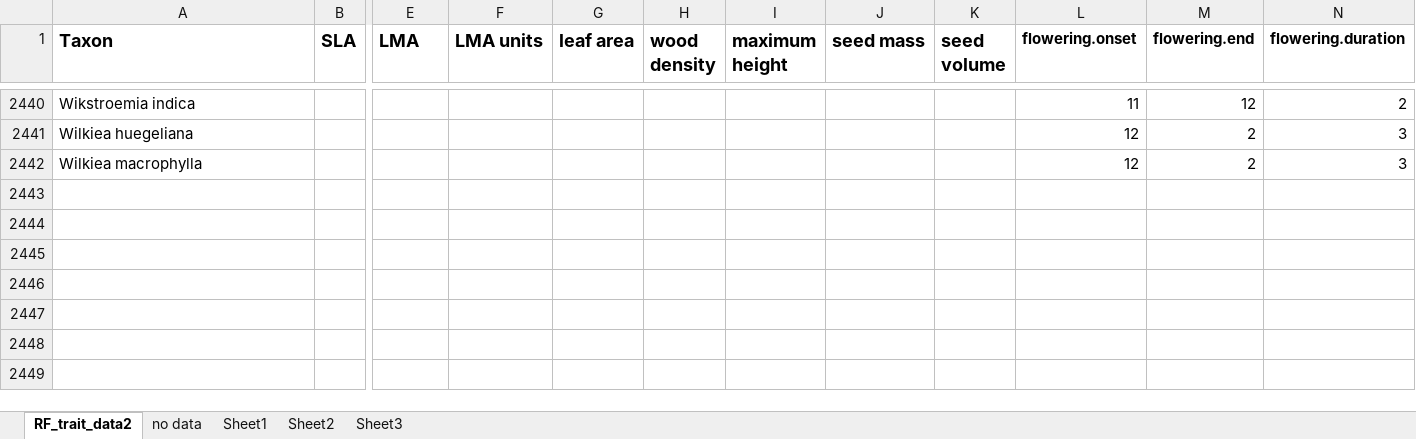
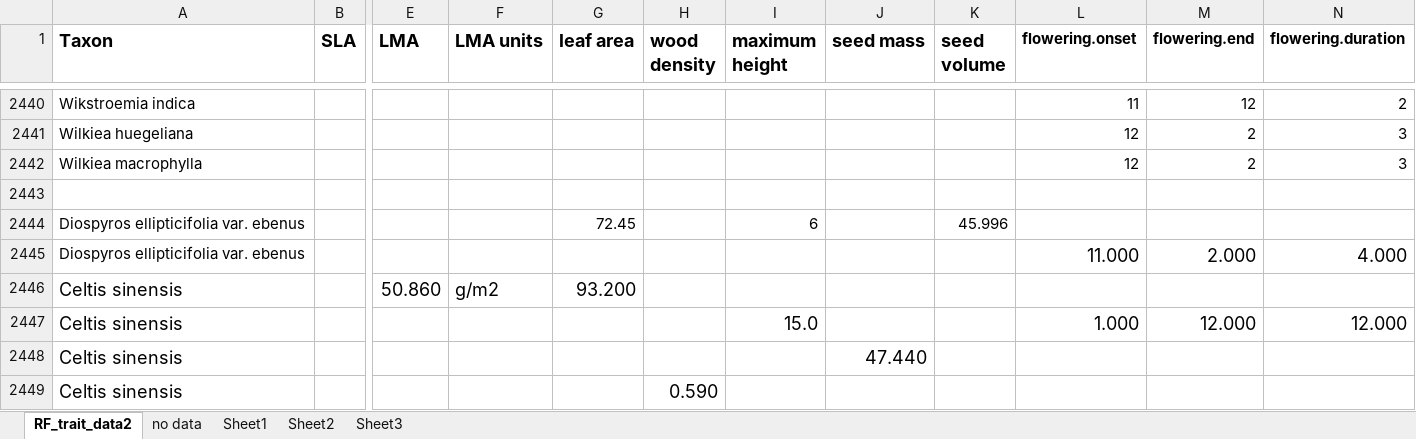
Before and after one commit to jamesrlawson/SEQLD, an Excel workbook: data/traits/RF_trait_data2c.xlsx, sheet RF_trait_data2, drawn as a sheet; only a part is shown, gaps mark what is left out; values as stored, in another font and other column widths than the file's, no borders; rows hold the shown columns only; the diff names each change by its address in the sheet, - before the commit and + after, or states it on an @@ line.

Commit message:
cleaned data according to dodgy values identified previously, summarised mean values for each trait-species combination

```diff
--- a/data/traits/RF_trait_data2c.xlsx (sheet RF_trait_data2)
+++ b/data/traits/RF_trait_data2c.xlsx (sheet RF_trait_data2)
+row 2443: (empty)
+row 2444: Diospyros ellipticifolia var. ebenus |  |  |  | 72.45 |  | 6 |  | 45.996
+row 2445: Diospyros ellipticifolia var. ebenus |  |  |  |  |  |  |  |  | 11.000 | 2.000 | 4.000
+row 2446: Celtis sinensis |  | 50.860 | g/m2 | 93.200
+row 2447: Celtis sinensis |  |  |  |  |  | 15.0 |  |  | 1.000 | 12.000 | 12.000
+row 2448: Celtis sinensis |  |  |  |  |  |  | 47.440
+row 2449: Celtis sinensis |  |  |  |  | 0.590
```
Also changed, not shown: data/traits/alterations to RG dataset.xlsx, data/traits/floweringtimes.xlsx, 23 other files.
